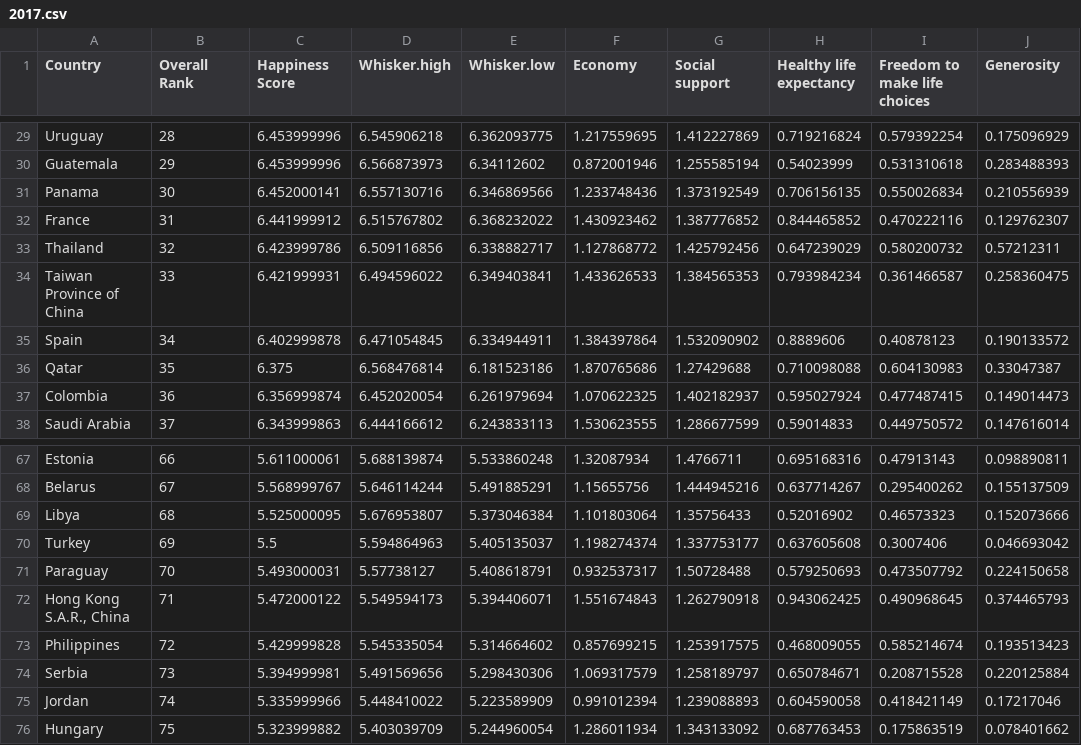
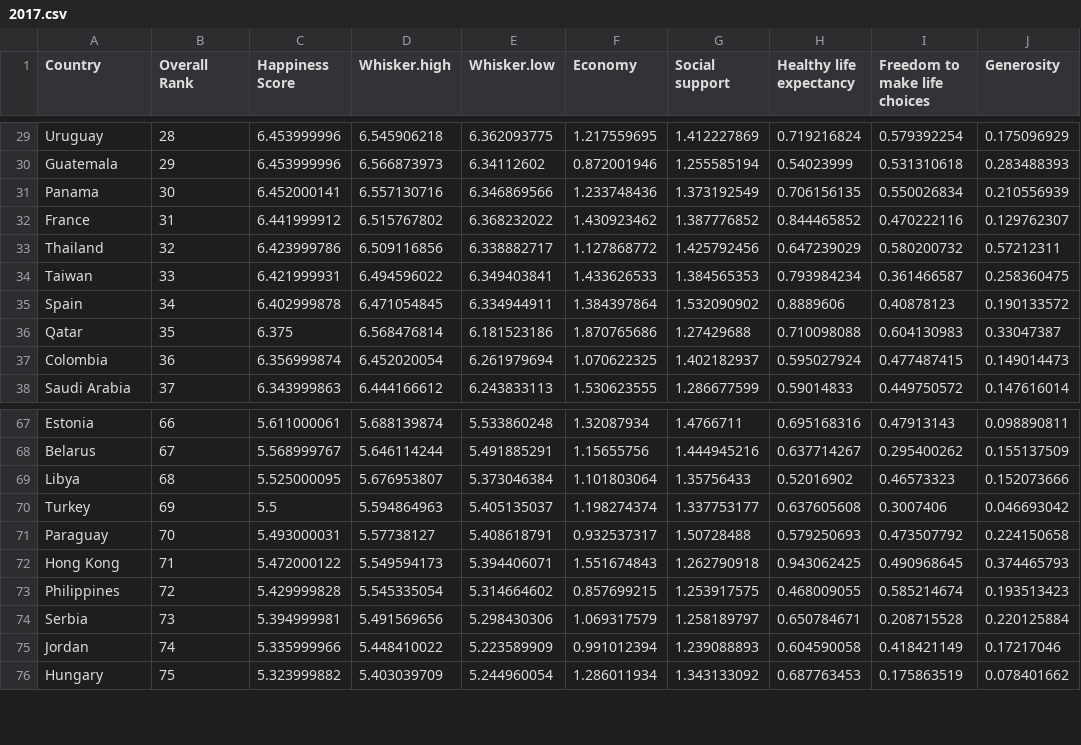
Before and after one commit to SourBob39/Happy_Planet_Analysis, a CSV file: 2017.csv, drawn as a sheet; only a part is shown, gaps mark what is left out; the diff names each change by its address in the sheet, - before the commit and + after, or states it on an @@ line.

Commit message:
Data Processing Finished: All Country Lists are of same size and country types

```diff
--- a/2017.csv
+++ b/2017.csv
-A34 (Country): Taiwan Province of China
+A34 (Country): Taiwan
-A72 (Country): Hong Kong S.A.R., China
+A72 (Country): Hong Kong
```
Also changed, not shown: 1 other file.
